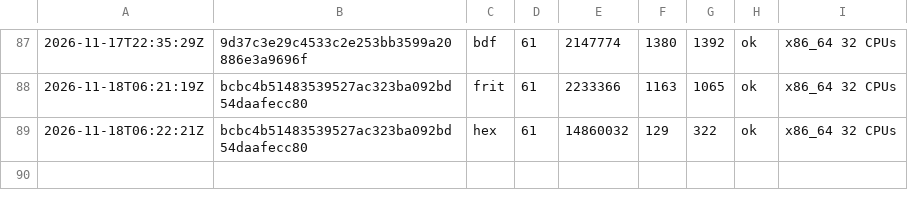
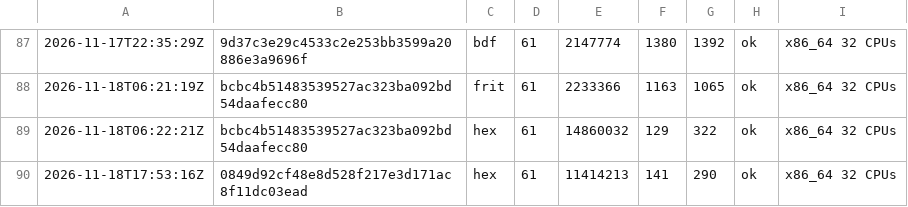
Before and after one commit to vtium/vtium, a TSV file: crates/vtium-config/fuzz/runs.tsv, drawn as a sheet; only a part is shown, gaps mark what is left out; the diff names each change by its address in the sheet, - before the commit and + after, or states it on an @@ line.

Commit message:
test(vtium-config): the hex fuzz target's run on the reader's new messages

```diff
--- a/crates/vtium-config/fuzz/runs.tsv
+++ b/crates/vtium-config/fuzz/runs.tsv
+row 90: 2026-11-18T17:53:16Z | 0849d92cf48e8d528f217e3d171ac8f11dc03ead | hex | 61 | 11414213 | 141 | 290 | ok | x86_64 32 CPUs
```
